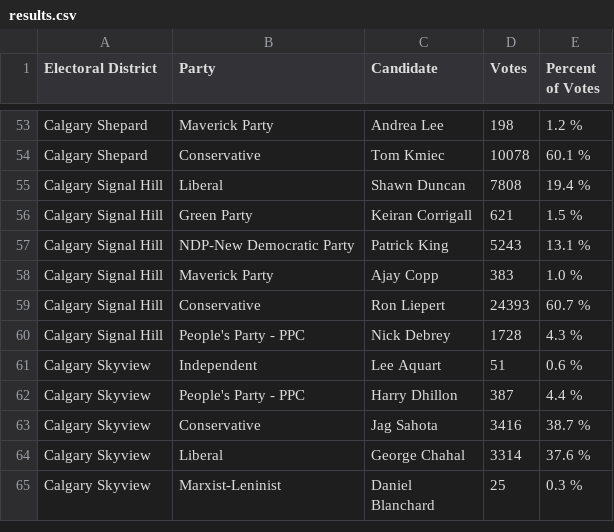
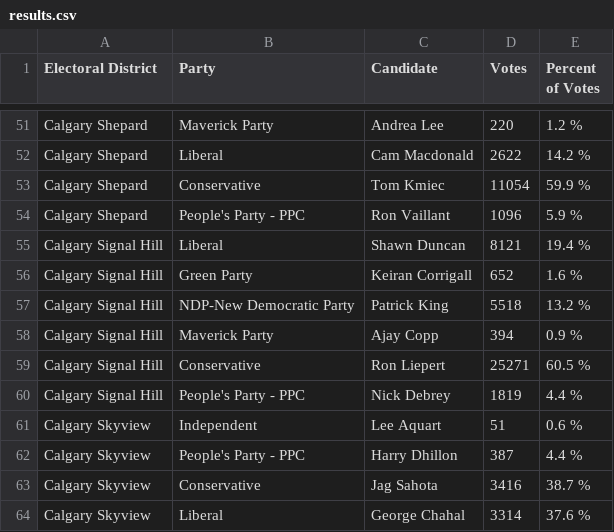
Before and after one commit to aryntoombs/Calgary-Election, a CSV file: results.csv, drawn as a sheet; only a part is shown, gaps mark what is left out; the shorter side is filled out with more unchanged rows; the diff covers the shown part only.

```diff
--- a/results.csv
+++ b/results.csv
@@ -53,9 +51,11 @@
-"Calgary Shepard","Maverick Party","Andrea Lee",198,"1.2 %"
-"Calgary Shepard","Conservative","Tom Kmiec",10078,"60.1 %"
-"Calgary Signal Hill","Liberal","Shawn Duncan",7808,"19.4 %"
-"Calgary Signal Hill","Green Party","Keiran Corrigall",621,"1.5 %"
-"Calgary Signal Hill","NDP-New Democratic Party","Patrick King",5243,"13.1 %"
-"Calgary Signal Hill","Maverick Party","Ajay Copp",383,"1.0 %"
-"Calgary Signal Hill","Conservative","Ron Liepert",24393,"60.7 %"
-"Calgary Signal Hill","People's Party - PPC","Nick Debrey",1728,"4.3 %"
+"Calgary Shepard","Maverick Party","Andrea Lee",220,"1.2 %"
+"Calgary Shepard","Liberal","Cam Macdonald",2622,"14.2 %"
+"Calgary Shepard","Conservative","Tom Kmiec",11054,"59.9 %"
+"Calgary Shepard","People's Party - PPC","Ron Vaillant",1096,"5.9 %"
+"Calgary Signal Hill","Liberal","Shawn Duncan",8121,"19.4 %"
+"Calgary Signal Hill","Green Party","Keiran Corrigall",652,"1.6 %"
+"Calgary Signal Hill","NDP-New Democratic Party","Patrick King",5518,"13.2 %"
+"Calgary Signal Hill","Maverick Party","Ajay Copp",394,"0.9 %"
+"Calgary Signal Hill","Conservative","Ron Liepert",25271,"60.5 %"
+"Calgary Signal Hill","People's Party - PPC","Nick Debrey",1819,"4.4 %"
 "Calgary Skyview","Independent","Lee Aquart",51,"0.6 %"
```
Also changed, not shown: 2 removed rows and 30 edited cells elsewhere in this file.
